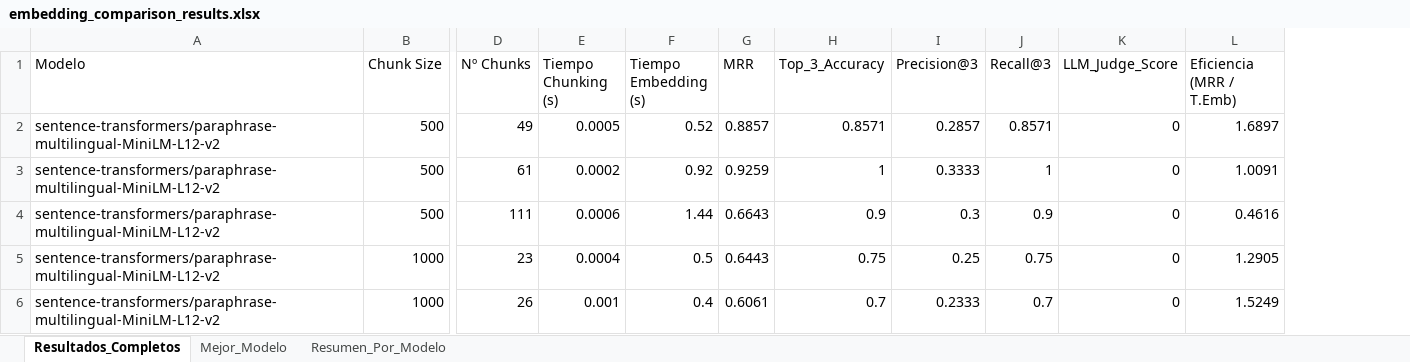
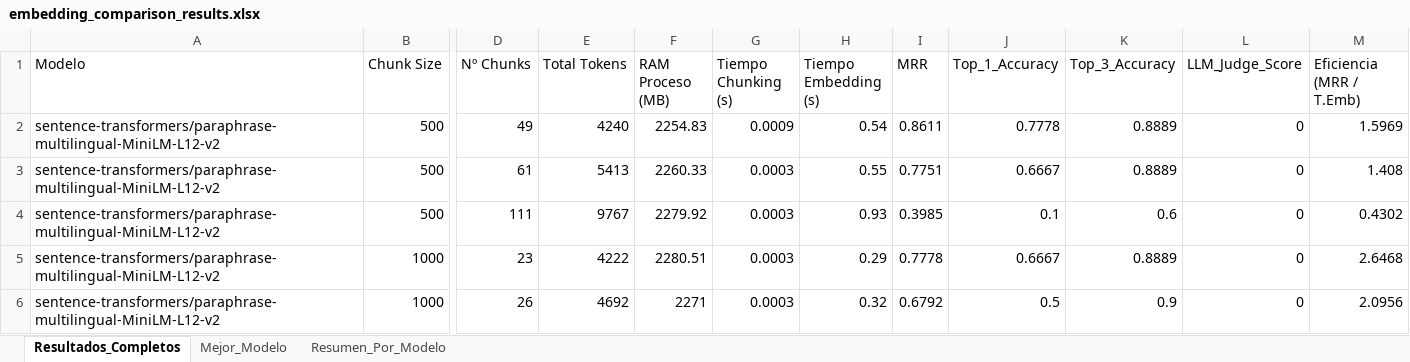
Before and after one commit to JuanBotindari/TFM, an Excel workbook: modelo_sentence_similarity/embedding_comparison_results.xlsx, sheet Resultados_Completos, drawn as a sheet; only a part is shown, gaps mark what is left out; values as stored, in another font and other column widths than the file's, no borders; removed rows and columns are numbered as before the commit, all else as after; the diff covers the shown part only; the diff names each change by its address in the sheet, - before the commit and + after, or states it on an @@ line.

Commit message:
feat: add evaluation pipeline for sentence similarity models using MRR, Accuracy, and LLM-as-a-judge metrics

```diff
--- a/modelo_sentence_similarity/embedding_comparison_results.xlsx (sheet Resultados_Completos)
+++ b/modelo_sentence_similarity/embedding_comparison_results.xlsx (sheet Resultados_Completos)
+column E (Total Tokens), rows 2-6: 4240 | 5413 | 9767 | 4222 | 4692
+column F (RAM Proceso (MB)), rows 2-6: 2254.83 | 2260.33 | 2279.92 | 2280.51 | 2271
+column J (Top_1_Accuracy), rows 2-6: 0.7778 | 0.6667 | 0.1 | 0.6667 | 0.5
-column I (Precision@3), rows 2-6: 0.2857 | 0.3333 | 0.3 | 0.25 | 0.2333
-column J (Recall@3), rows 2-6: 0.8571 | 1 | 0.9 | 0.75 | 0.7
-G2 (Tiempo Chunking (s)): 0.0005
+G2 (Tiempo Chunking (s)): 0.0009
-H2 (Tiempo Embedding (s)): 0.52
+H2 (Tiempo Embedding (s)): 0.54
-I2 (MRR): 0.8857
+I2 (MRR): 0.8611
-K2 (Top_3_Accuracy): 0.8571
+K2 (Top_3_Accuracy): 0.8889
-M2 (Eficiencia (MRR / T.Emb)): 1.6897
+M2 (Eficiencia (MRR / T.Emb)): 1.5969
-G3 (Tiempo Chunking (s)): 0.0002
+G3 (Tiempo Chunking (s)): 0.0003
-H3 (Tiempo Embedding (s)): 0.92
+H3 (Tiempo Embedding (s)): 0.55
-I3 (MRR): 0.9259
+I3 (MRR): 0.7751
-K3 (Top_3_Accuracy): 1
+K3 (Top_3_Accuracy): 0.8889
-M3 (Eficiencia (MRR / T.Emb)): 1.0091
+M3 (Eficiencia (MRR / T.Emb)): 1.408
-G4 (Tiempo Chunking (s)): 0.0006
+G4 (Tiempo Chunking (s)): 0.0003
-H4 (Tiempo Embedding (s)): 1.44
+H4 (Tiempo Embedding (s)): 0.93
-I4 (MRR): 0.6643
+I4 (MRR): 0.3985
-K4 (Top_3_Accuracy): 0.9
+K4 (Top_3_Accuracy): 0.6
-M4 (Eficiencia (MRR / T.Emb)): 0.4616
+M4 (Eficiencia (MRR / T.Emb)): 0.4302
-G5 (Tiempo Chunking (s)): 0.0004
+G5 (Tiempo Chunking (s)): 0.0003
-H5 (Tiempo Embedding (s)): 0.5
+H5 (Tiempo Embedding (s)): 0.29
-I5 (MRR): 0.6443
+I5 (MRR): 0.7778
-K5 (Top_3_Accuracy): 0.75
+K5 (Top_3_Accuracy): 0.8889
-M5 (Eficiencia (MRR / T.Emb)): 1.2905
+M5 (Eficiencia (MRR / T.Emb)): 2.6468
-G6 (Tiempo Chunking (s)): 0.001
+G6 (Tiempo Chunking (s)): 0.0003
-H6 (Tiempo Embedding (s)): 0.4
+H6 (Tiempo Embedding (s)): 0.32
-I6 (MRR): 0.6061
+I6 (MRR): 0.6792
-K6 (Top_3_Accuracy): 0.7
+K6 (Top_3_Accuracy): 0.9
-M6 (Eficiencia (MRR / T.Emb)): 1.5249
+M6 (Eficiencia (MRR / T.Emb)): 2.0956
```
Also changed, not shown: 96 edited cells elsewhere in this sheet, sheet Mejor_Modelo, sheet Resumen_Por_Modelo, 2 other files.
